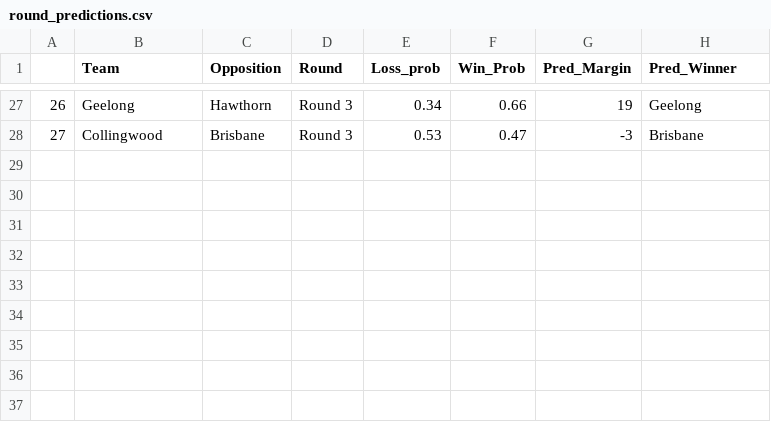
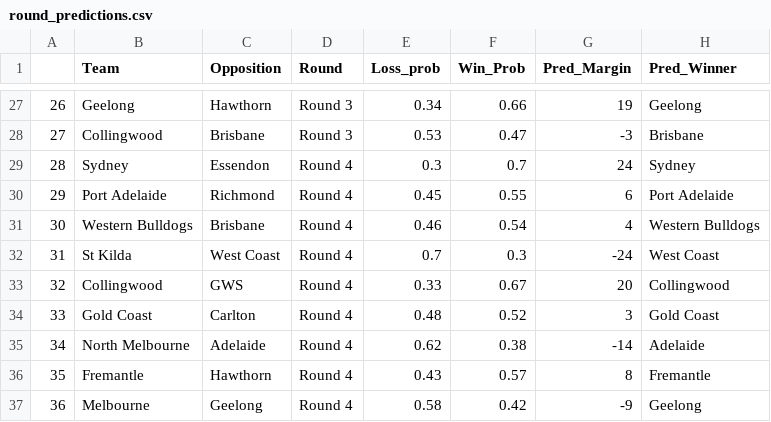
Before and after one commit to mitch-mooney/AFL_Predictions, a CSV file: csv_files/round_predictions.csv, drawn as a sheet; only a part is shown, gaps mark what is left out; the diff names each change by its address in the sheet, - before the commit and + after, or states it on an @@ line.

```diff
--- a/csv_files/round_predictions.csv
+++ b/csv_files/round_predictions.csv
+row 29: 28 | Sydney | Essendon | Round 4 | 0.3 | 0.7 | 24 | Sydney
+row 30: 29 | Port Adelaide | Richmond | Round 4 | 0.45 | 0.55 | 6 | Port Adelaide
+row 31: 30 | Western Bulldogs | Brisbane | Round 4 | 0.46 | 0.54 | 4 | Western Bulldogs
+row 32: 31 | St Kilda | West Coast | Round 4 | 0.7 | 0.3 | -24 | West Coast
+row 33: 32 | Collingwood | GWS | Round 4 | 0.33 | 0.67 | 20 | Collingwood
+row 34: 33 | Gold Coast | Carlton | Round 4 | 0.48 | 0.52 | 3 | Gold Coast
+row 35: 34 | North Melbourne | Adelaide | Round 4 | 0.62 | 0.38 | -14 | Adelaide
+row 36: 35 | Fremantle | Hawthorn | Round 4 | 0.43 | 0.57 | 8 | Fremantle
+row 37: 36 | Melbourne | Geelong | Round 4 | 0.58 | 0.42 | -9 | Geelong
```
Also changed, not shown: csv_files/betting_odds.csv, 8 other files.
